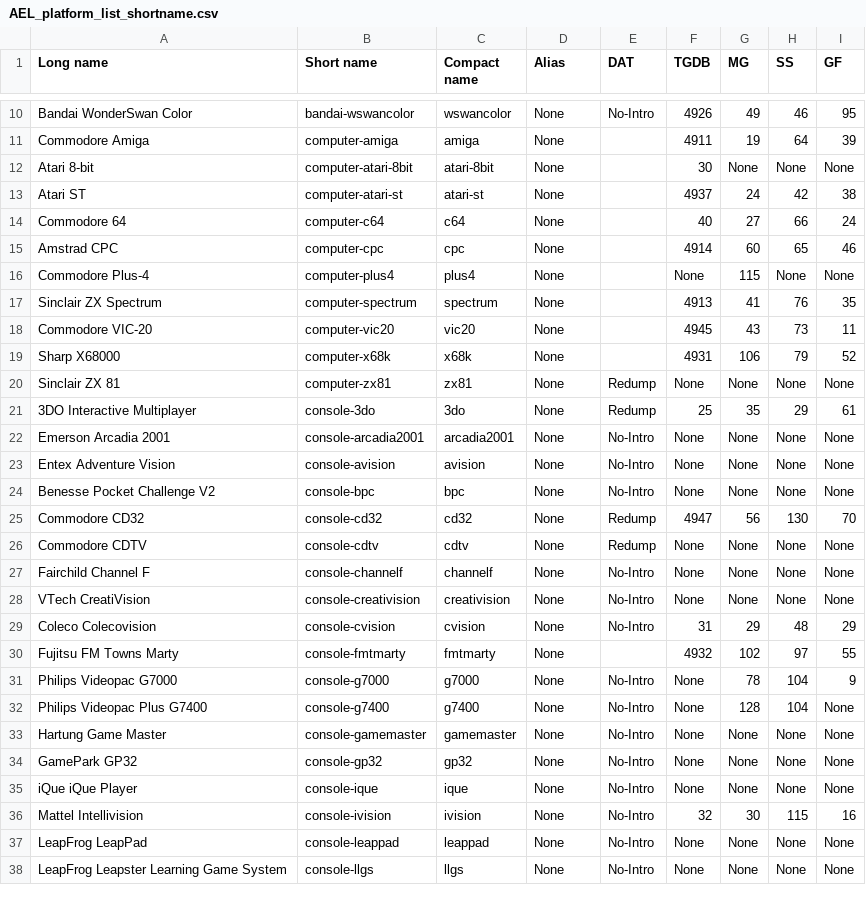
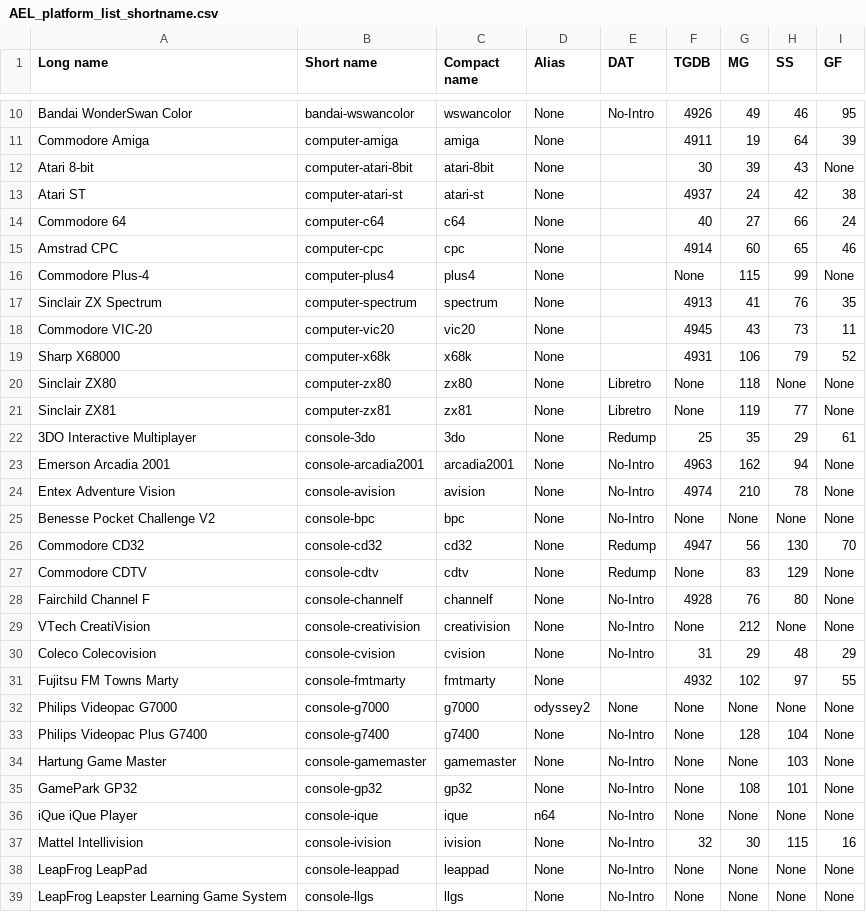
Before and after one commit to Wintermute0110/plugin.program.AEL.dev, a CSV file: dev-core/data/AEL_platform_list_shortname.csv, drawn as a sheet; only a part is shown, gaps mark what is left out; the diff covers the shown part only.

```diff
--- a/dev-core/data/AEL_platform_list_shortname.csv
+++ b/dev-core/data/AEL_platform_list_shortname.csv
@@ -11,3 +11,3 @@ Bandai WonderSwan Color,bandai-wswancolor,wswancolor,None,No-Intro,4926,49,46,95
 Commodore Amiga,computer-amiga,amiga,None,,4911,19,64,39
-Atari 8-bit,computer-atari-8bit,atari-8bit,None,,30,None,None,None
+Atari 8-bit,computer-atari-8bit,atari-8bit,None,,30,39,43,None
 Atari ST,computer-atari-st,atari-st,None,,4937,24,42,38
@@ -15,3 +15,3 @@ Commodore 64,computer-c64,c64,None,,40,27,66,24
 Amstrad CPC,computer-cpc,cpc,None,,4914,60,65,46
-Commodore Plus-4,computer-plus4,plus4,None,,None,115,None,None
+Commodore Plus-4,computer-plus4,plus4,None,,None,115,99,None
 Sinclair ZX Spectrum,computer-spectrum,spectrum,None,,4913,41,76,35
@@ -19,18 +19,19 @@ Commodore VIC-20,computer-vic20,vic20,None,,4945,43,73,11
 Sharp X68000,computer-x68k,x68k,None,,4931,106,79,52
-Sinclair ZX 81,computer-zx81,zx81,None,Redump,None,None,None,None
+Sinclair ZX80,computer-zx80,zx80,None,Libretro,None,118,None,None
+Sinclair ZX81,computer-zx81,zx81,None,Libretro,None,119,77,None
 3DO Interactive Multiplayer,console-3do,3do,None,Redump,25,35,29,61
-Emerson Arcadia 2001,console-arcadia2001,arcadia2001,None,No-Intro,None,None,None,None
-Entex Adventure Vision,console-avision,avision,None,No-Intro,None,None,None,None
+Emerson Arcadia 2001,console-arcadia2001,arcadia2001,None,No-Intro,4963,162,94,None
+Entex Adventure Vision,console-avision,avision,None,No-Intro,4974,210,78,None
 Benesse Pocket Challenge V2,console-bpc,bpc,None,No-Intro,None,None,None,None
 Commodore CD32,console-cd32,cd32,None,Redump,4947,56,130,70
-Commodore CDTV,console-cdtv,cdtv,None,Redump,None,None,None,None
-Fairchild Channel F,console-channelf,channelf,None,No-Intro,None,None,None,None
-VTech CreatiVision,console-creativision,creativision,None,No-Intro,None,None,None,None
+Commodore CDTV,console-cdtv,cdtv,None,Redump,None,83,129,None
+Fairchild Channel F,console-channelf,channelf,None,No-Intro,4928,76,80,None
+VTech CreatiVision,console-creativision,creativision,None,No-Intro,None,212,None,None
 Coleco Colecovision,console-cvision,cvision,None,No-Intro,31,29,48,29
 Fujitsu FM Towns Marty,console-fmtmarty,fmtmarty,None,,4932,102,97,55
-Philips Videopac G7000,console-g7000,g7000,None,No-Intro,None,78,104,9
+Philips Videopac G7000,console-g7000,g7000,odyssey2,None,None,None,None,None
 Philips Videopac Plus G7400,console-g7400,g7400,None,No-Intro,None,128,104,None
-Hartung Game Master,console-gamemaster,gamemaster,None,No-Intro,None,None,None,None
-GamePark GP32,console-gp32,gp32,None,No-Intro,None,None,None,None
-iQue iQue Player,console-ique,ique,None,No-Intro,None,None,None,None
+Hartung Game Master,console-gamemaster,gamemaster,None,No-Intro,None,None,103,None
+GamePark GP32,console-gp32,gp32,None,No-Intro,None,108,101,None
+iQue iQue Player,console-ique,ique,n64,No-Intro,None,None,None,None
 Mattel Intellivision,console-ivision,ivision,None,No-Intro,32,30,115,16
```
Also changed, not shown: 44 edited cells elsewhere in this file, dev-core/data/AEL_platform_list_category.csv, dev-core/data/AEL_platform_list_longname.csv, 5 other files.
